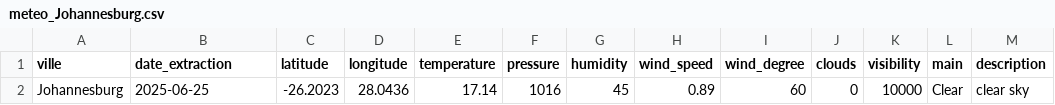
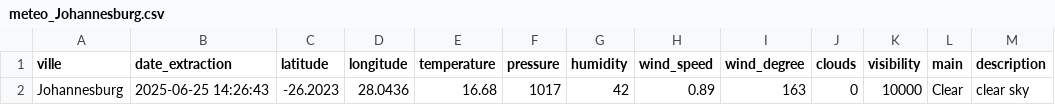
Before and after one commit to kefandriann/Wether_data, a CSV file: ETL/data/raw/2025-06-25/meteo_Johannesburg.csv, drawn as a sheet.

```diff
--- a/ETL/data/raw/2025-06-25/meteo_Johannesburg.csv
+++ b/ETL/data/raw/2025-06-25/meteo_Johannesburg.csv
@@ -1,2 +1,2 @@
 ville,date_extraction,latitude,longitude,temperature,pressure,humidity,wind_speed,wind_degree,clouds,visibility,main,description
-Johannesburg,2025-06-25,-26.2023,28.0436,17.14,1016,45,0.89,60,0,10000,Clear,clear sky
+Johannesburg,2025-06-25 14:26:43,-26.2023,28.0436,16.68,1017,42,0.89,163,0,10000,Clear,clear sky
```
Also changed, not shown: Data_merge/data/processed/meteo_global.csv, ETL/data/raw/2025-06-25/meteo_Los Angeles.csv, 17 other files.
